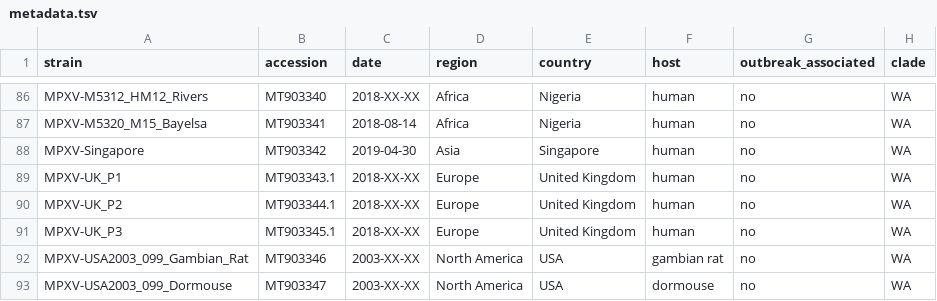
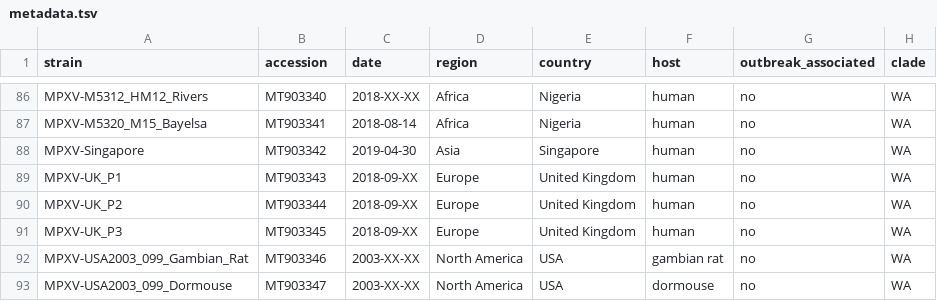
Before and after one commit to nextstrain/mpox, a TSV file: example_data/metadata.tsv, drawn as a sheet; only a part is shown, gaps mark what is left out.

Commit message:
data: use month 09 from paper for UK_P1-3, delete . in accession

```diff
--- a/example_data/metadata.tsv
+++ b/example_data/metadata.tsv
@@ -88,5 +88,5 @@ MPXV-M5320_M15_Bayelsa	MT903341	2018-08-14	Africa	Nigeria	human	no	WA
 MPXV-Singapore	MT903342	2019-04-30	Asia	Singapore	human	no	WA
-MPXV-UK_P1	MT903343.1	2018-XX-XX	Europe	United Kingdom	human	no	WA
-MPXV-UK_P2	MT903344.1	2018-XX-XX	Europe	United Kingdom	human	no	WA
-MPXV-UK_P3	MT903345.1	2018-XX-XX	Europe	United Kingdom	human	no	WA
+MPXV-UK_P1	MT903343	2018-09-XX	Europe	United Kingdom	human	no	WA
+MPXV-UK_P2	MT903344	2018-09-XX	Europe	United Kingdom	human	no	WA
+MPXV-UK_P3	MT903345	2018-09-XX	Europe	United Kingdom	human	no	WA
 MPXV-USA2003_099_Gambian_Rat	MT903346	2003-XX-XX	North America	USA	gambian rat	no	WA
```
